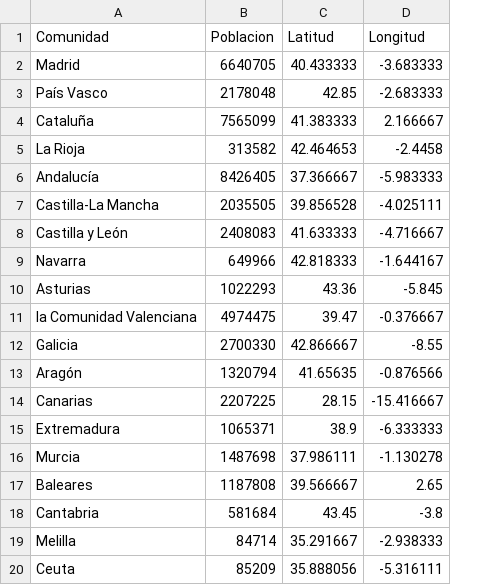
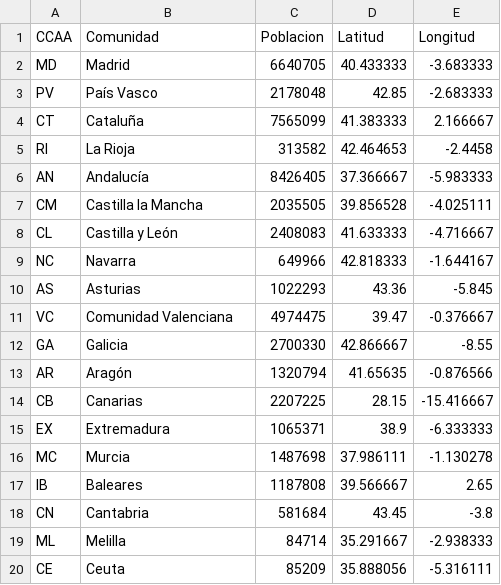
Before and after one commit to pabloiglesia/Coronavirus_Dashboard, a CSV file: poblacion.csv, drawn as a sheet; addresses are those after the commit; the diff names each change by its address in the sheet, - before the commit and + after, or states it on an @@ line.

Commit message:
New dataset

```diff
--- a/poblacion.csv
+++ b/poblacion.csv
+column A (CCAA), rows 2-20: MD | PV | CT | RI | AN | CM | CL | NC | AS | VC | GA | AR | CB | EX | MC | IB | CN | ML | CE
-B7 (Comunidad): Castilla-La Mancha
+B7 (Comunidad): Castilla la Mancha
-B11 (Comunidad): la Comunidad Valenciana
+B11 (Comunidad): Comunidad Valenciana
```
Also changed, not shown: 2 other files.
